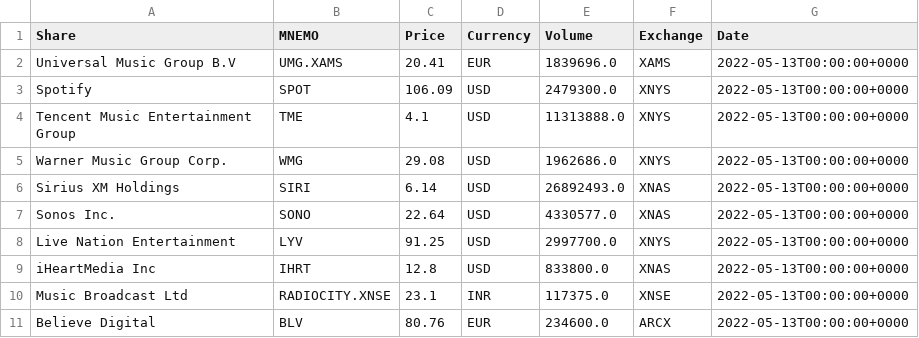
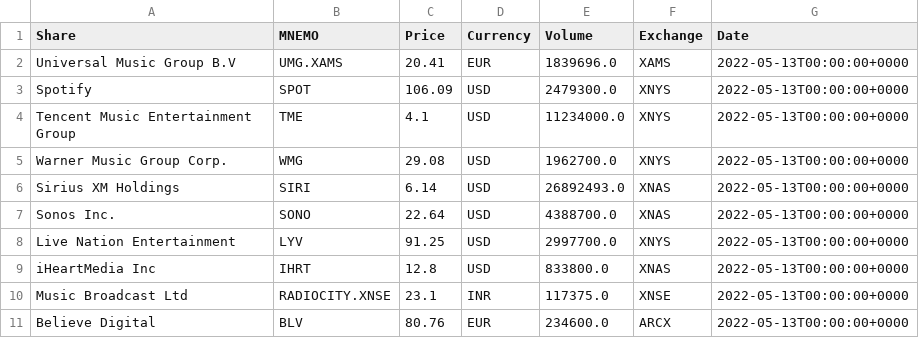
Before and after one commit to timdelarboulas/sidechain-development, a CSV file: racine/ressources/csv/mmi_primary_values.csv, drawn as a sheet.

```diff
--- a/racine/ressources/csv/mmi_primary_values.csv
+++ b/racine/ressources/csv/mmi_primary_values.csv
@@ -3,6 +3,6 @@ Universal Music Group B.V,UMG.XAMS,20.41,EUR,1839696.0,XAMS,2022-05-13T00:00:00+
 Spotify,SPOT,106.09,USD,2479300.0,XNYS,2022-05-13T00:00:00+0000
-Tencent Music Entertainment Group,TME,4.1,USD,11313888.0,XNYS,2022-05-13T00:00:00+0000
-Warner Music Group Corp.,WMG,29.08,USD,1962686.0,XNYS,2022-05-13T00:00:00+0000
+Tencent Music Entertainment Group,TME,4.1,USD,11234000.0,XNYS,2022-05-13T00:00:00+0000
+Warner Music Group Corp.,WMG,29.08,USD,1962700.0,XNYS,2022-05-13T00:00:00+0000
 Sirius XM Holdings,SIRI,6.14,USD,26892493.0,XNAS,2022-05-13T00:00:00+0000
-Sonos Inc.,SONO,22.64,USD,4330577.0,XNAS,2022-05-13T00:00:00+0000
+Sonos Inc.,SONO,22.64,USD,4388700.0,XNAS,2022-05-13T00:00:00+0000
 Live Nation Entertainment,LYV,91.25,USD,2997700.0,XNYS,2022-05-13T00:00:00+0000
```
Also changed, not shown: back/mmi/mmi_data.csv, racine/ressources/csv/mmi_date.csv, 7 other files.
